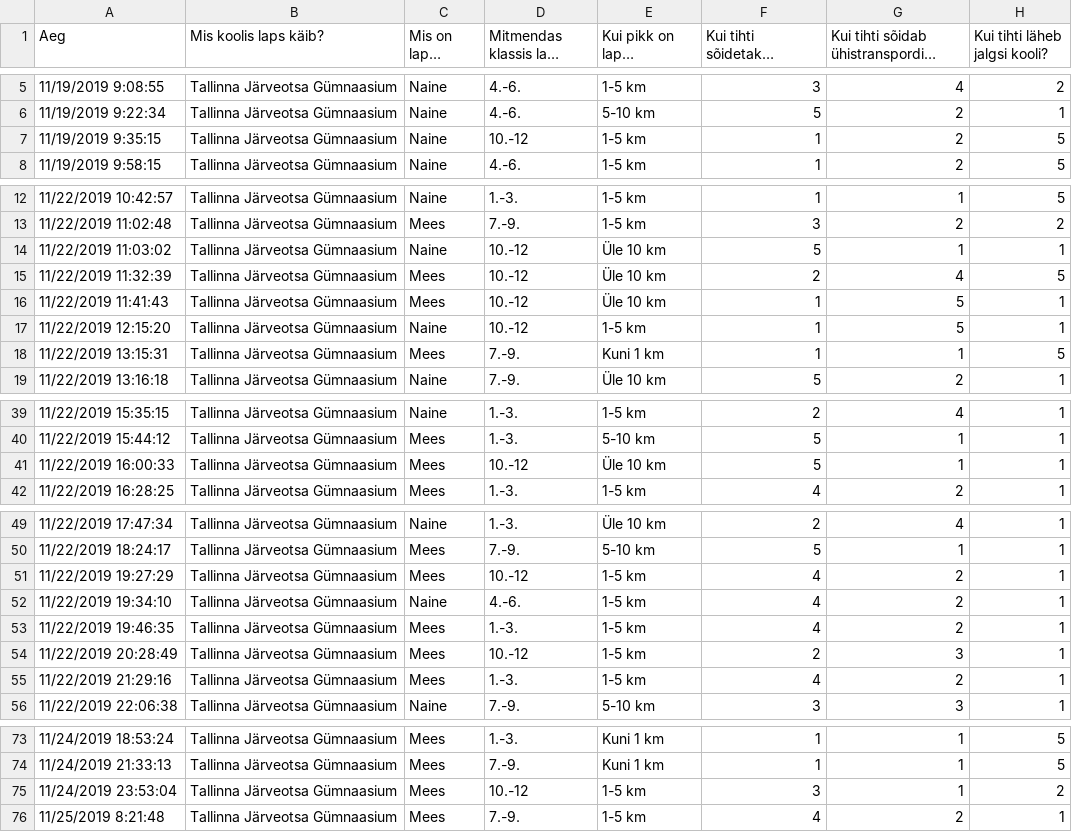
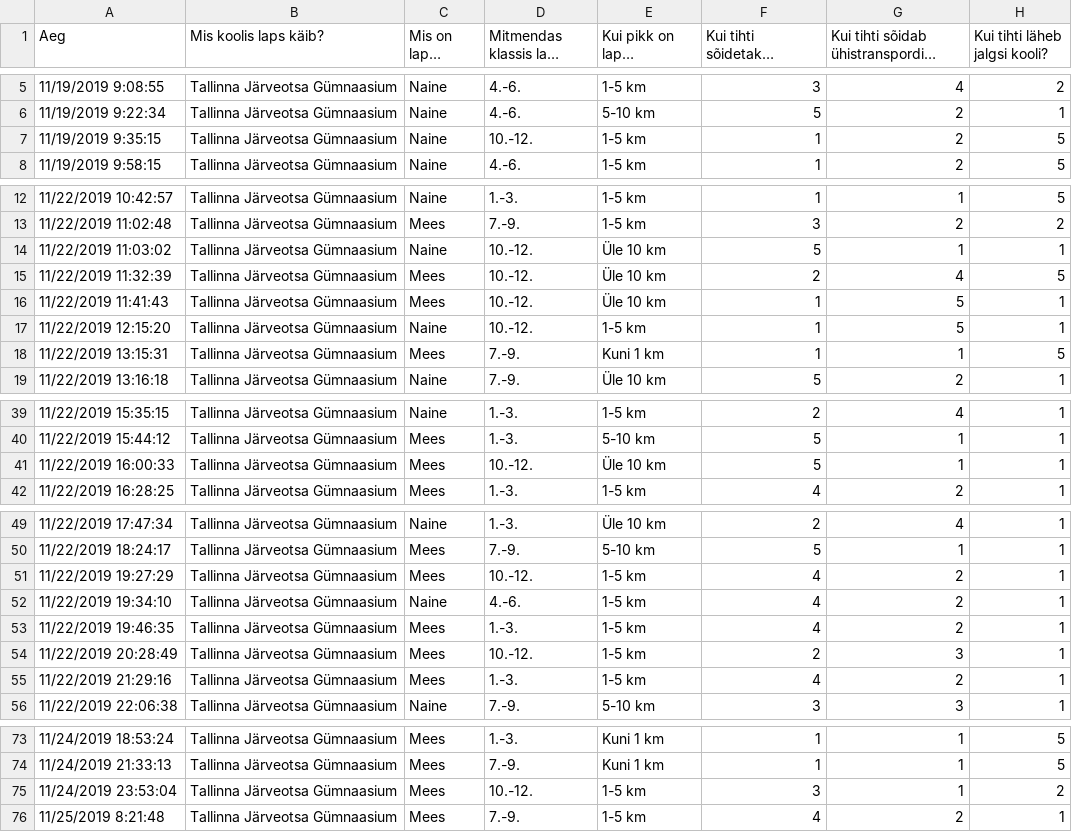
Before and after one commit to Jente22/elu2019turvalinekoolitee, a CSV file: public/tulemused_vanemad.csv, drawn as a sheet; only a part is shown, gaps mark what is left out; long unchanged cells end in …; the diff names each change by its address in the sheet, - before the commit and + after, or states it on an @@ line.

```diff
--- a/public/tulemused_vanemad.csv
+++ b/public/tulemused_vanemad.csv
-D7 (Mitmendas klassis laps õpib?): 10.-12
+D7 (Mitmendas klassis laps õpib?): 10.-12.
-D14:D17 (Mitmendas klassis laps õpib?): 10.-12
+D14:D17 (Mitmendas klassis laps õpib?): 10.-12.
-D41 (Mitmendas klassis laps õpib?): 10.-12
+D41 (Mitmendas klassis laps õpib?): 10.-12.
-D51 (Mitmendas klassis laps õpib?): 10.-12
+D51 (Mitmendas klassis laps õpib?): 10.-12.
-D54 (Mitmendas klassis laps õpib?): 10.-12
+D54 (Mitmendas klassis laps õpib?): 10.-12.
-D75 (Mitmendas klassis laps õpib?): 10.-12
+D75 (Mitmendas klassis laps õpib?): 10.-12.
```
Also changed, not shown: public/tulemused_lapsed.csv, 14 other files.
